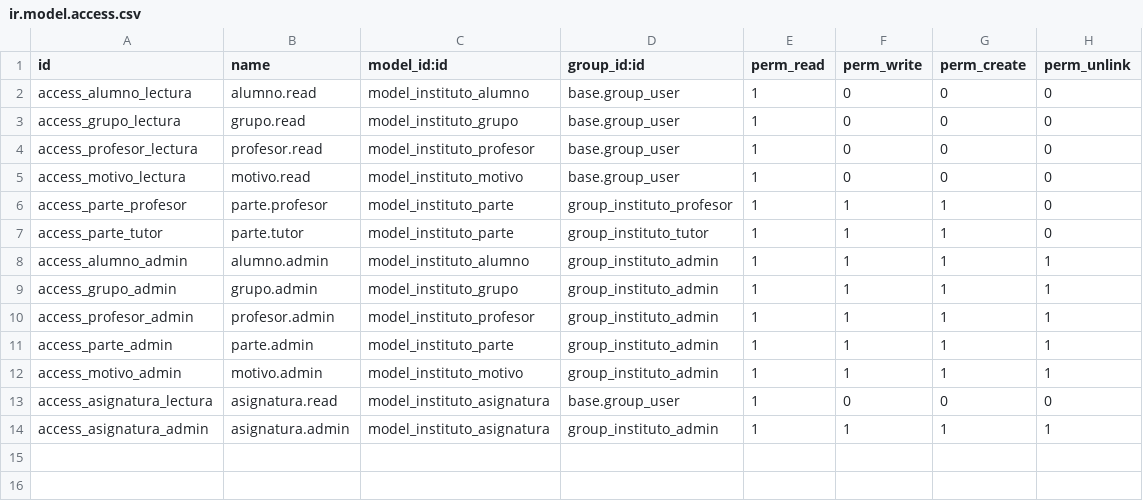
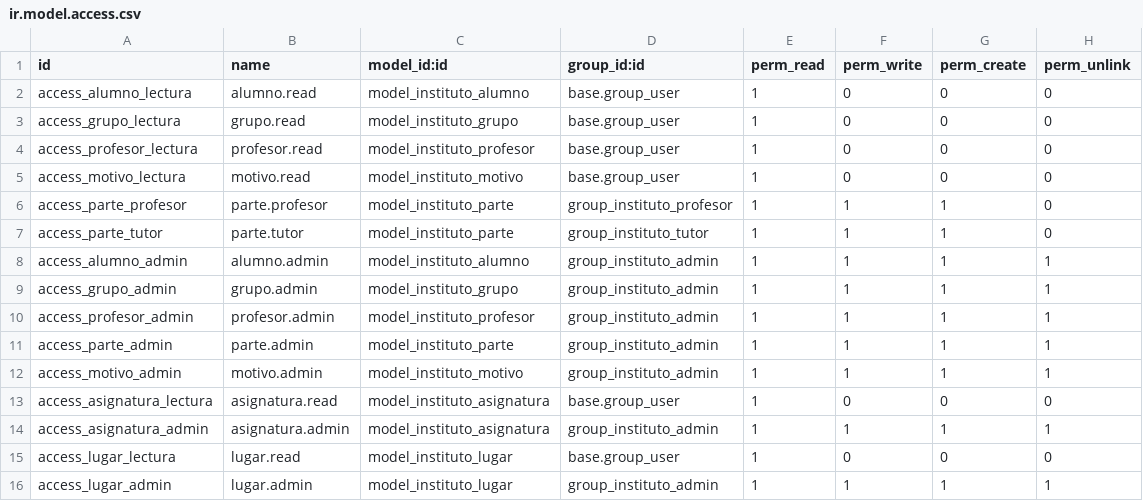
Before and after one commit to irecortas/PartesEscolares, a CSV file: partes_escolares/security/ir.model.access.csv, drawn as a sheet.

```diff
--- a/partes_escolares/security/ir.model.access.csv
+++ b/partes_escolares/security/ir.model.access.csv
@@ -14 +14,3 @@ access_asignatura_lectura,asignatura.read,model_instituto_asignatura,base.group_
 access_asignatura_admin,asignatura.admin,model_instituto_asignatura,group_instituto_admin,1,1,1,1
+access_lugar_lectura,lugar.read,model_instituto_lugar,base.group_user,1,0,0,0
+access_lugar_admin,lugar.admin,model_instituto_lugar,group_instituto_admin,1,1,1,1
```
Also changed, not shown: 8 other files.
